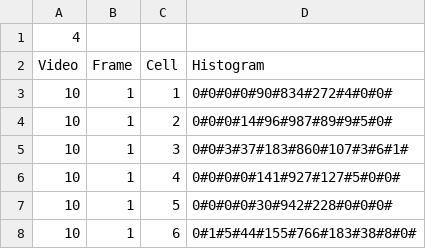
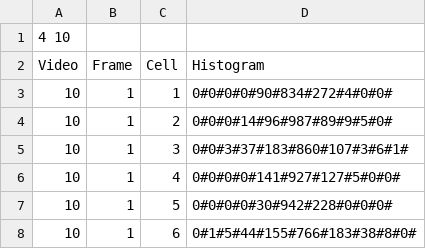
Before and after one commit to bineetagupta/Multimedia-Web-Database-Project, a CSV file: Neha/out_file1.csv, drawn as a sheet; only a part is shown.

Commit message:
Sample input with r=4 n=10

```diff
--- a/Neha/out_file1.csv
+++ b/Neha/out_file1.csv
@@ -1,2 +1,2 @@
-4
+4 10
 Video,Frame,Cell,Histogram
```
